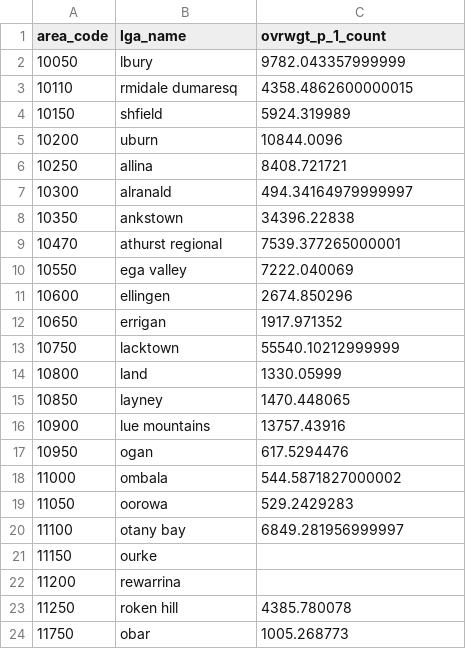
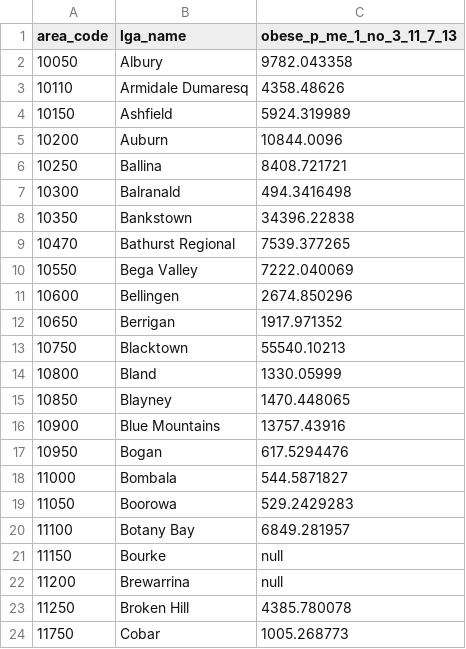
Before and after one commit to CCC68/COMP90024_Project2, a CSV file: aurin/aurin_nsw/obesity.csv, drawn as a sheet; only a part is shown; the diff covers the shown part only.

```diff
--- a/aurin/aurin_nsw/obesity.csv
+++ b/aurin/aurin_nsw/obesity.csv
@@ -1,24 +1,24 @@
-area_code,lga_name,ovrwgt_p_1_count
-10050,lbury,9782.043357999999
-10110,rmidale dumaresq,4358.4862600000015
-10150,shfield,5924.319989
-10200,uburn,10844.0096
-10250,allina,8408.721721
-10300,alranald,494.34164979999997
-10350,ankstown,34396.22838
-10470,athurst regional,7539.377265000001
-10550,ega valley,7222.040069
-10600,ellingen,2674.850296
-10650,errigan,1917.971352
-10750,lacktown,55540.10212999999
-10800,land,1330.05999
-10850,layney,1470.448065
-10900,lue mountains,13757.43916
-10950,ogan,617.5294476
-11000,ombala,544.5871827000002
-11050,oorowa,529.2429283
-11100,otany bay,6849.281956999997
-11150,ourke,
-11200,rewarrina,
-11250,roken hill,4385.780078
-11750,obar,1005.268773
+area_code,lga_name,obese_p_me_1_no_3_11_7_13
+10050,Albury ,9782.043358
+10110,Armidale Dumaresq ,4358.48626
+10150,Ashfield ,5924.319989
+10200,Auburn ,10844.0096
+10250,Ballina ,8408.721721
+10300,Balranald ,494.3416498
+10350,Bankstown ,34396.22838
+10470,Bathurst Regional ,7539.377265
+10550,Bega Valley ,7222.040069
+10600,Bellingen ,2674.850296
+10650,Berrigan ,1917.971352
+10750,Blacktown ,55540.10213
+10800,Bland ,1330.05999
+10850,Blayney ,1470.448065
+10900,Blue Mountains ,13757.43916
+10950,Bogan ,617.5294476
+11000,Bombala ,544.5871827
+11050,Boorowa ,529.2429283
+11100,Botany Bay ,6849.281957
+11150,Bourke ,null
+11200,Brewarrina ,null
+11250,Broken Hill ,4385.780078
+11750,Cobar ,1005.268773
```
Also changed, not shown: 87 edited cells elsewhere in this file, aurin/aurin_nsw/income.csv, 1 other file.
